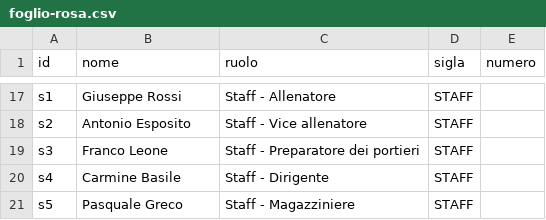
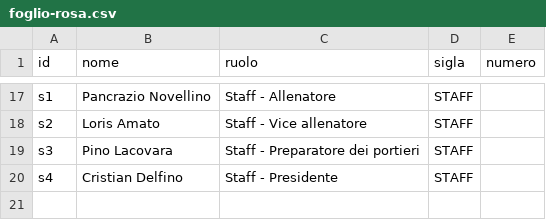
Before and after one commit to darmise/site, a CSV file: data/foglio-rosa.csv, drawn as a sheet; only a part is shown, gaps mark what is left out; removed rows and columns are numbered as before the commit, all else as after; the diff covers the shown part only; the diff names each change by its address in the sheet, - before the commit and + after, or states it on an @@ line.

```diff
--- a/data/foglio-rosa.csv
+++ b/data/foglio-rosa.csv
-B17 (nome): Giuseppe Rossi
+B17 (nome): Pancrazio Novellino
-B18 (nome): Antonio Esposito
+B18 (nome): Loris Amato
-B19 (nome): Franco Leone
+B19 (nome): Pino Lacovara
-B20 (nome): Carmine Basile
+B20 (nome): Cristian Delfino
-C20 (ruolo): Staff - Dirigente
+C20 (ruolo): Staff - Presidente
-row 21: s5 | Pasquale Greco | Staff - Magazziniere | STAFF
```
Also changed, not shown: 9 added rows, 9 removed rows and 16 edited cells elsewhere in this file, 1 other file.
